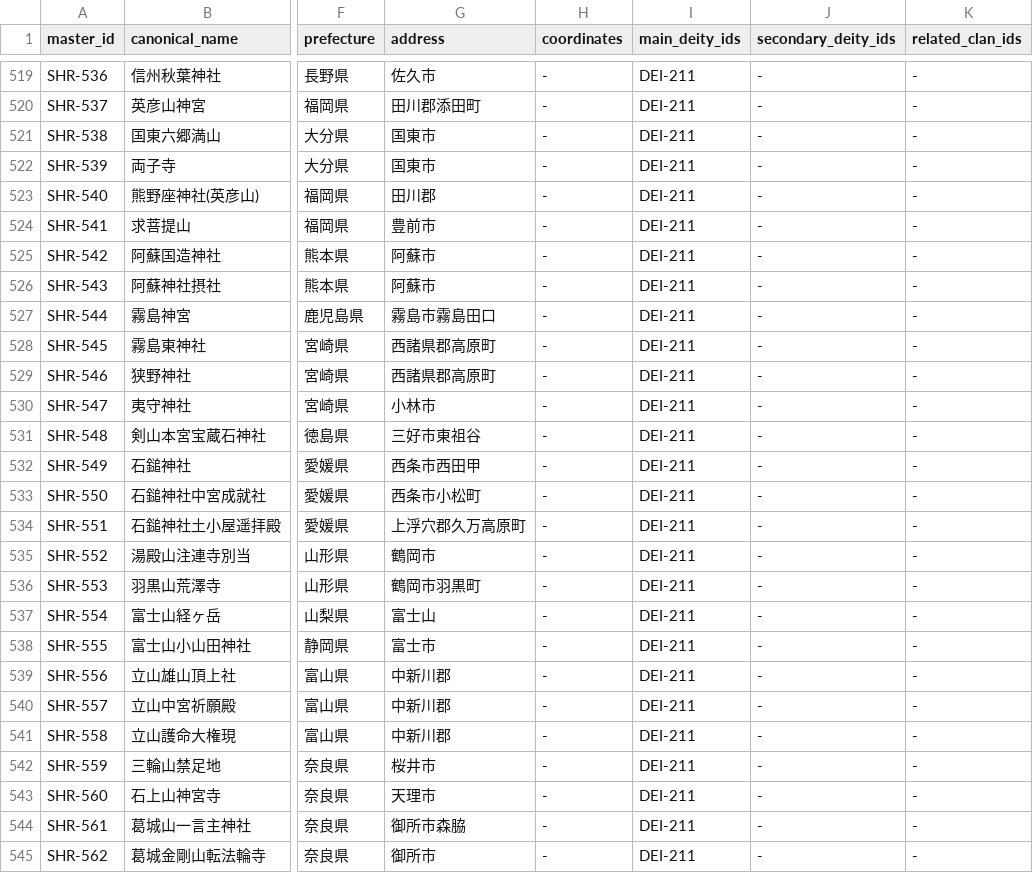
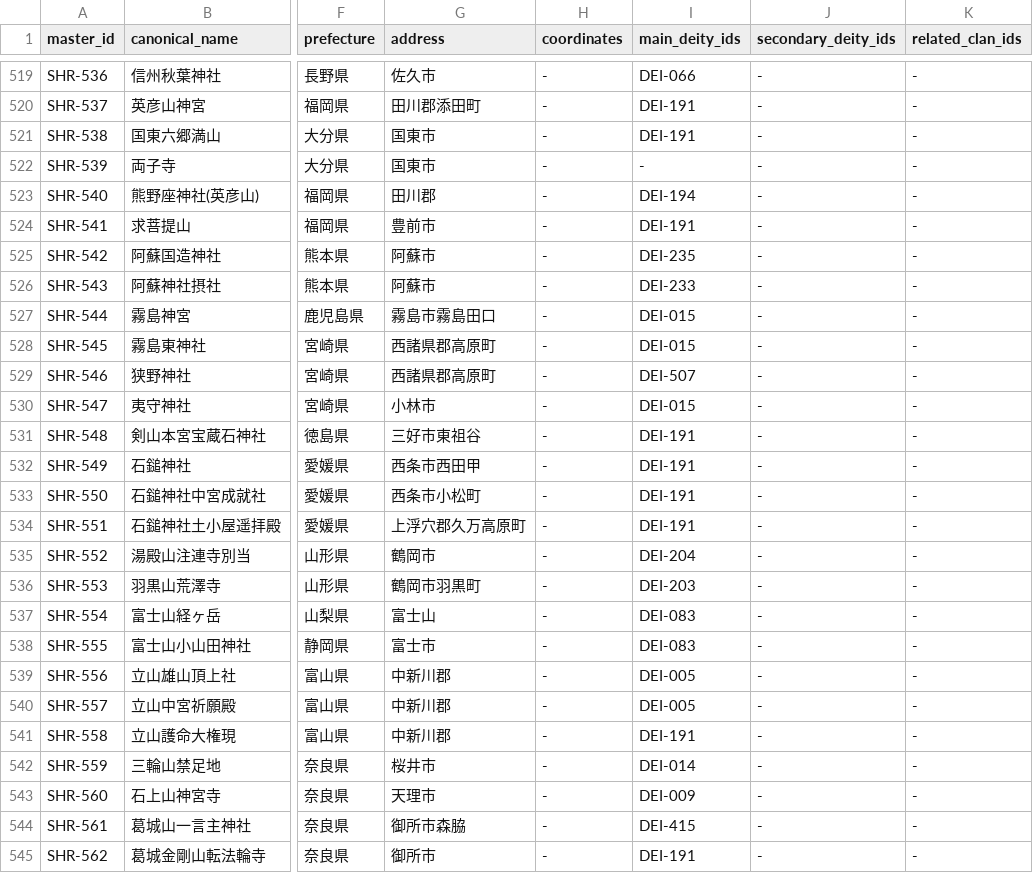
Before and after one commit to hirokaz/japanese_mythology_database, a TSV file: docs/master/shrine_master.tsv, drawn as a sheet; only a part is shown, gaps mark what is left out; the diff covers the shown part only; the diff names each change by its address in the sheet, - before the commit and + after, or states it on an @@ line.

```diff
--- a/docs/master/shrine_master.tsv
+++ b/docs/master/shrine_master.tsv
-I519 (main_deity_ids): DEI-211
+I519 (main_deity_ids): DEI-066
-I520:I521 (main_deity_ids): DEI-211
+I520:I521 (main_deity_ids): DEI-191
-I522 (main_deity_ids): DEI-211
+I522 (main_deity_ids): -
-I523 (main_deity_ids): DEI-211
+I523 (main_deity_ids): DEI-194
-I524 (main_deity_ids): DEI-211
+I524 (main_deity_ids): DEI-191
-I525 (main_deity_ids): DEI-211
+I525 (main_deity_ids): DEI-235
-I526 (main_deity_ids): DEI-211
+I526 (main_deity_ids): DEI-233
-I527:I528 (main_deity_ids): DEI-211
+I527:I528 (main_deity_ids): DEI-015
-I529 (main_deity_ids): DEI-211
+I529 (main_deity_ids): DEI-507
-I530 (main_deity_ids): DEI-211
+I530 (main_deity_ids): DEI-015
-I531:I534 (main_deity_ids): DEI-211
+I531:I534 (main_deity_ids): DEI-191
-I535 (main_deity_ids): DEI-211
+I535 (main_deity_ids): DEI-204
-I536 (main_deity_ids): DEI-211
+I536 (main_deity_ids): DEI-203
-I537:I538 (main_deity_ids): DEI-211
+I537:I538 (main_deity_ids): DEI-083
-I539:I540 (main_deity_ids): DEI-211
+I539:I540 (main_deity_ids): DEI-005
-I541 (main_deity_ids): DEI-211
+I541 (main_deity_ids): DEI-191
-I542 (main_deity_ids): DEI-211
+I542 (main_deity_ids): DEI-014
-I543 (main_deity_ids): DEI-211
+I543 (main_deity_ids): DEI-009
-I544 (main_deity_ids): DEI-211
+I544 (main_deity_ids): DEI-415
-I545 (main_deity_ids): DEI-211
+I545 (main_deity_ids): DEI-191
```
Also changed, not shown: 121 edited cells elsewhere in this file, 1 other file.
